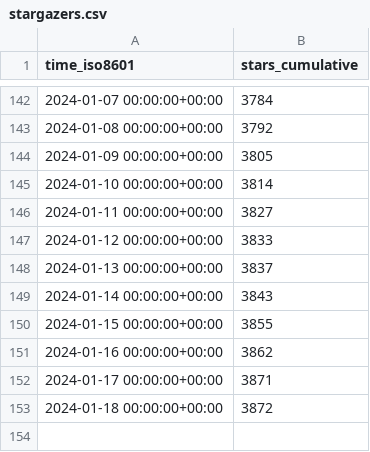
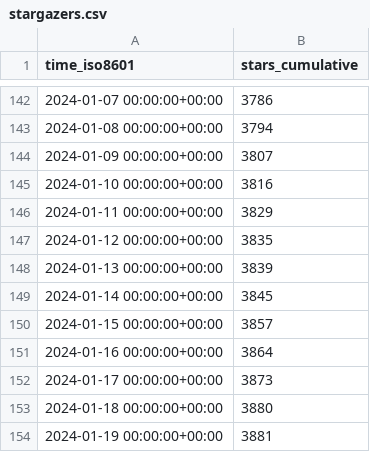
Before and after one commit to hokhyk/superduperdb, a CSV file: SuperDuperDB/superduperdb/ghrs-data/stargazers.csv, drawn as a sheet; only a part is shown, gaps mark what is left out; the diff covers the shown part only.

```diff
--- a/SuperDuperDB/superduperdb/ghrs-data/stargazers.csv
+++ b/SuperDuperDB/superduperdb/ghrs-data/stargazers.csv
@@ -142,12 +142,13 @@ time_iso8601,stars_cumulative
-2024-01-07 00:00:00+00:00,3784
-2024-01-08 00:00:00+00:00,3792
-2024-01-09 00:00:00+00:00,3805
-2024-01-10 00:00:00+00:00,3814
-2024-01-11 00:00:00+00:00,3827
-2024-01-12 00:00:00+00:00,3833
-2024-01-13 00:00:00+00:00,3837
-2024-01-14 00:00:00+00:00,3843
-2024-01-15 00:00:00+00:00,3855
-2024-01-16 00:00:00+00:00,3862
-2024-01-17 00:00:00+00:00,3871
-2024-01-18 00:00:00+00:00,3872
+2024-01-07 00:00:00+00:00,3786
+2024-01-08 00:00:00+00:00,3794
+2024-01-09 00:00:00+00:00,3807
+2024-01-10 00:00:00+00:00,3816
+2024-01-11 00:00:00+00:00,3829
+2024-01-12 00:00:00+00:00,3835
+2024-01-13 00:00:00+00:00,3839
+2024-01-14 00:00:00+00:00,3845
+2024-01-15 00:00:00+00:00,3857
+2024-01-16 00:00:00+00:00,3864
+2024-01-17 00:00:00+00:00,3873
+2024-01-18 00:00:00+00:00,3880
+2024-01-19 00:00:00+00:00,3881
```
Also changed, not shown: 27 edited cells elsewhere in this file.
